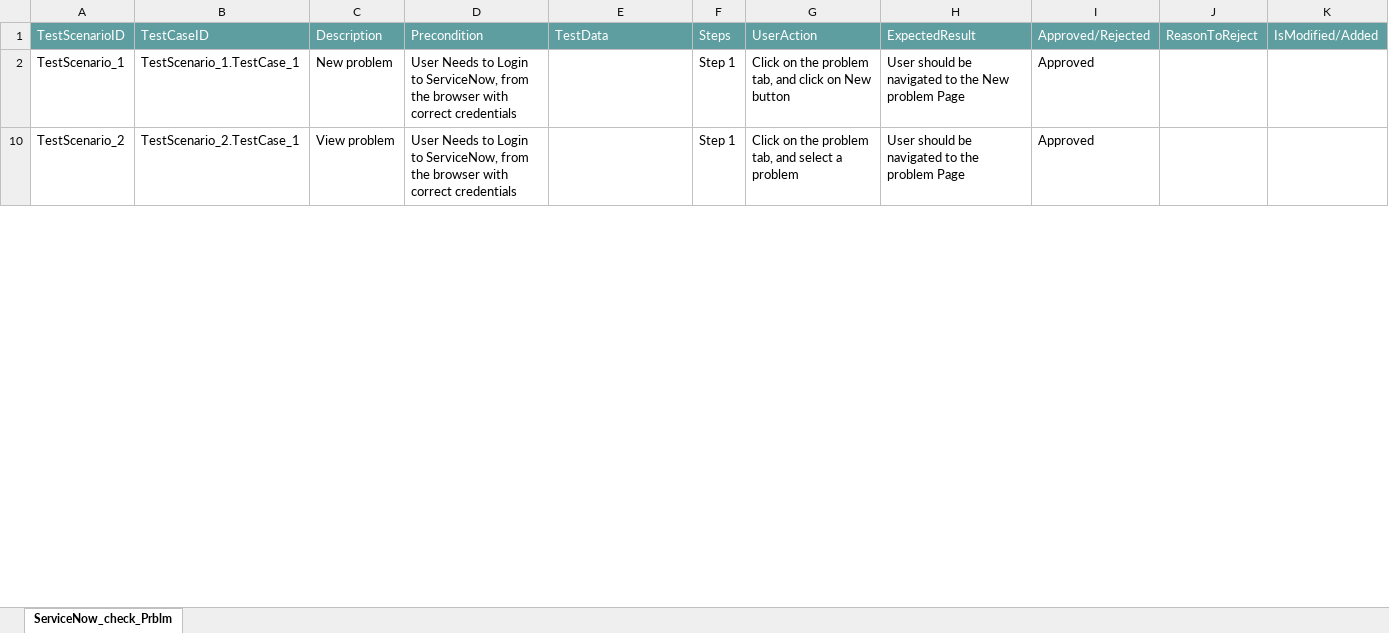
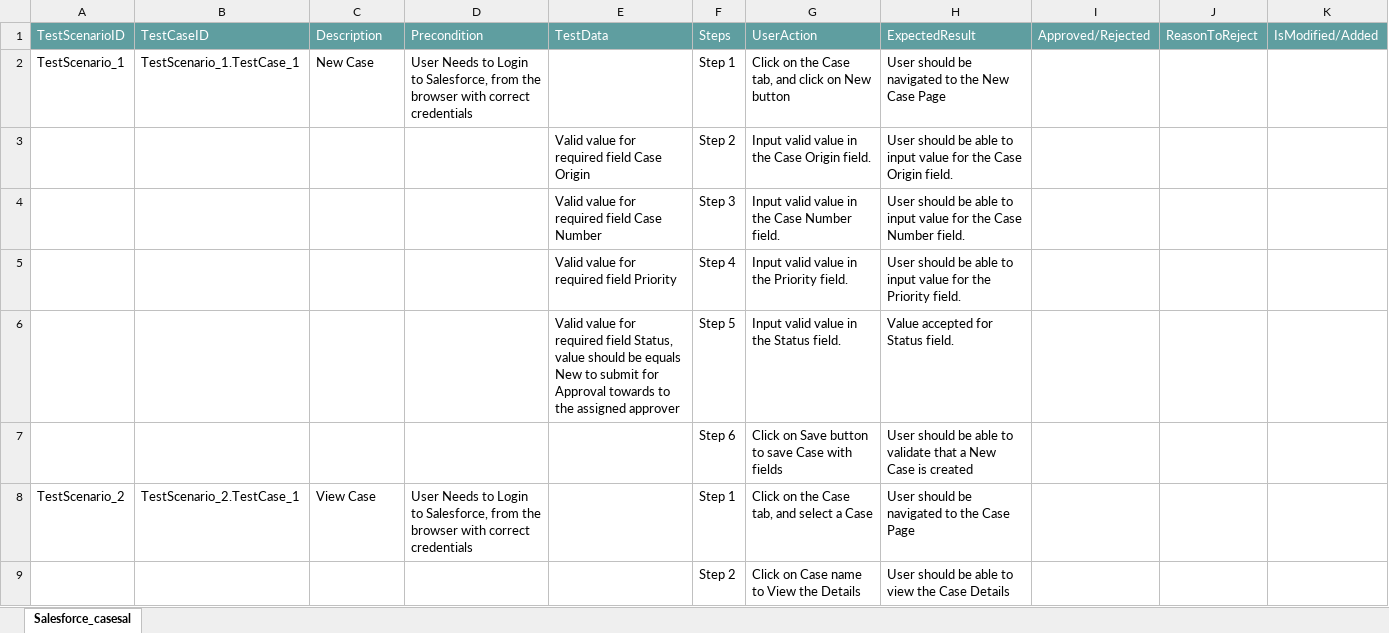
Before and after one commit to ShaikMohamedIrfan/SCR, an Excel workbook: Snow_pack.xlsx, sheet Salesforce_casesal, drawn as a sheet; only a part is shown; values as stored, in another font and other column widths than the file's, no borders; table styles not drawn; addresses are those after the commit; the diff covers the shown part only; the diff names each change by its address in the sheet, - before the commit and + after, or states it on an @@ line.

Commit message:
Initial Commit for Verification of Test cases

```diff
--- a/Snow_pack.xlsx (sheet Salesforce_casesal)
+++ b/Snow_pack.xlsx (sheet Salesforce_casesal)
-sheet tab: ServiceNow_check_Prblm
+sheet tab: Salesforce_casesal
-C2: New problem
+C2: New Case
-D2: …Login to ServiceNow, from the…
+D2: …Login to Salesforce, from the…
-G2: …on the problem tab, and…
+G2: …on the Case tab, and…
-H2: …the New problem Page
+H2: …the New Case Page
-I2: Approved
+I2: (empty)
+row 3:  |  |  |  | Valid value for required field Case Origin | Step 2 | Input valid value in the Case Origin field. | User should be able to input value for the Case Origin field.
+row 4:  |  |  |  | Valid value for required field Case Number | Step 3 | Input valid value in the Case Number field. | User should be able to input value for the Case Number field.
@@ row 5 unhidden:  |  |  |  | Valid value for required field Priority | Step 4 | Input valid value in the Priority field. | User should be able to input value for the Priority field. @@
+row 6:  |  |  |  | Valid value for required field Status, value should be equals New to submit for Approval towards to the assigned approver | Step 5 | Input valid value in the Status field. | Value accepted for Status field.
+row 7:  |  |  |  |  | Step 6 | Click on Save button to save Case with fields | User should be able to validate that a New Case is created
-C8: View problem
+C8: View Case
-D8: …Login to ServiceNow, from the…
+D8: …Login to Salesforce, from the…
-G8: Click on the problem tab, and select a problem
+G8: Click on the Case tab, and select a Case
-H8: User should be navigated to the problem Page
+H8: User should be navigated to the Case Page
-I8: Approved
+I8: (empty)
+row 9:  |  |  |  |  | Step 2 | Click on Case name to View the Details | User should be able to view the Case Details
```
Also changed, not shown: 6 added rows, 1 hidden or unhidden row and 10 edited cells elsewhere in this sheet, hidden cells.
